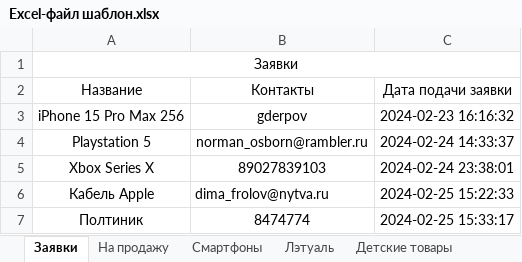
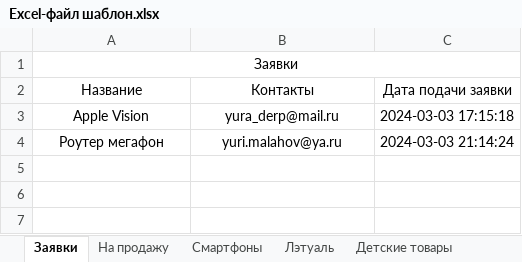
Before and after one commit to gderpy/pantry_nytva_bot, an Excel workbook: excel_files/Excel-файл шаблон.xlsx, sheet Заявки, drawn as a sheet; values as stored, in another font and other column widths than the file's, no borders; removed rows and columns are numbered as before the commit, all else as after; the diff names each change by its address in the sheet, - before the commit and + after, or states it on an @@ line.

```diff
--- a/excel_files/Excel-файл шаблон.xlsx (sheet Заявки)
+++ b/excel_files/Excel-файл шаблон.xlsx (sheet Заявки)
-row 3: iPhone 15 Pro Max 256 | gderpov | 2024-02-23 16:16:32
-row 4: Playstation 5 | norman_osborn@rambler.ru | 2024-02-24 14:33:37
-row 5: Xbox Series X | 89027839103 | 2024-02-24 23:38:01
-row 6: Кабель Apple | dima_frolov@nytva.ru | 2024-02-25 15:22:33
-row 7: Полтиник | 8474774 | 2024-02-25 15:33:17
+row 3: Apple Vision | yura_derp@mail.ru | 2024-03-03 17:15:18
+row 4: Роутер мегафон | yuri.malahov@ya.ru | 2024-03-03 21:14:24
```
Also changed, not shown: sheet На продажу, 55 other files.
